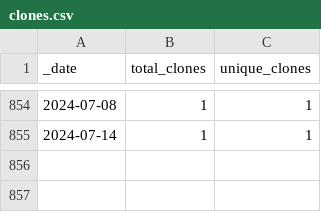
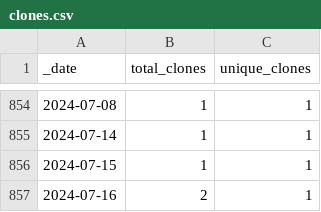
Before and after one commit to at-gmbh/at-python-template, a CSV file: traffic/clones.csv, drawn as a sheet; only a part is shown, gaps mark what is left out; the diff names each change by its address in the sheet, - before the commit and + after, or states it on an @@ line.

Commit message:
GitHub traffic

```diff
--- a/traffic/clones.csv
+++ b/traffic/clones.csv
+row 856: 2024-07-15 | 1 | 1
+row 857: 2024-07-16 | 2 | 1
```
Also changed, not shown: 1 other file.
